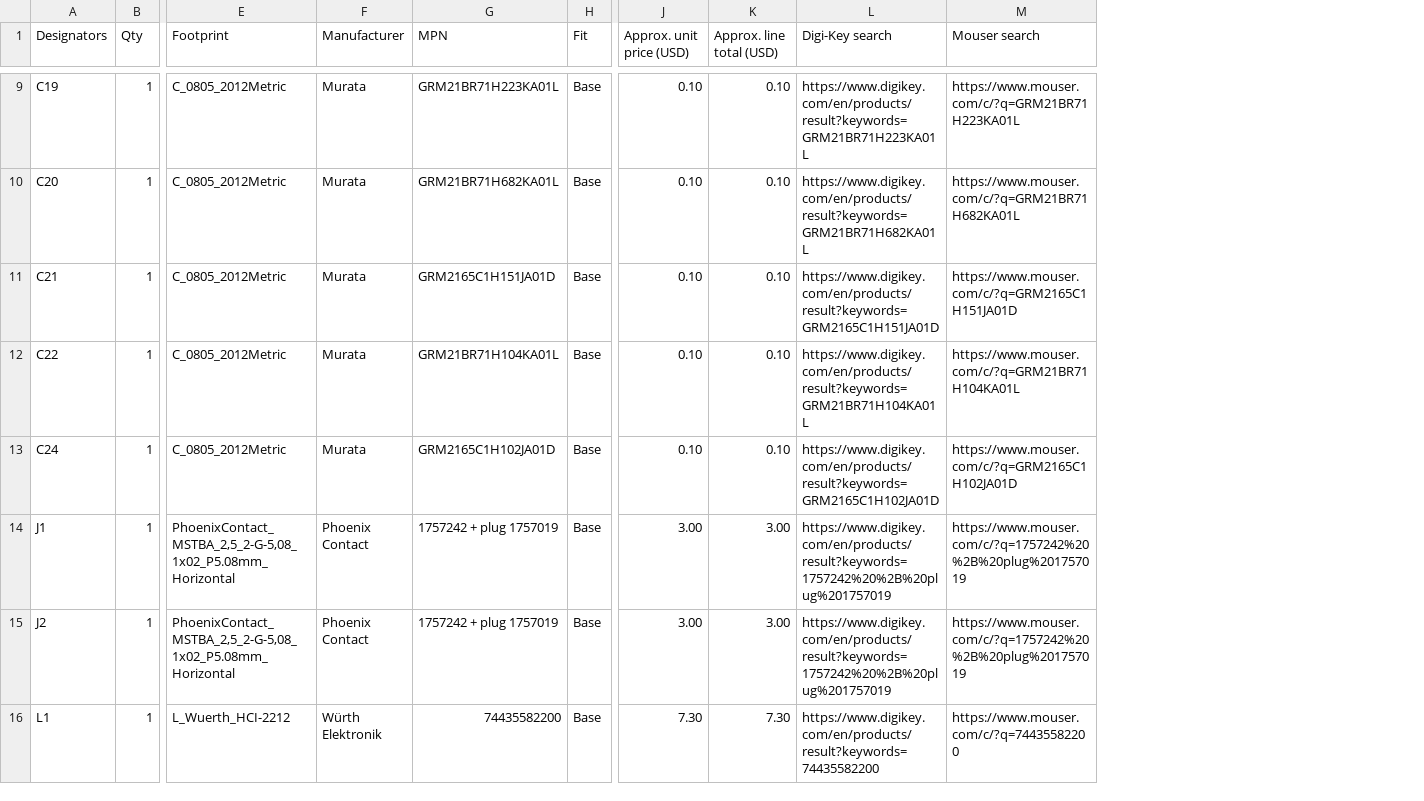
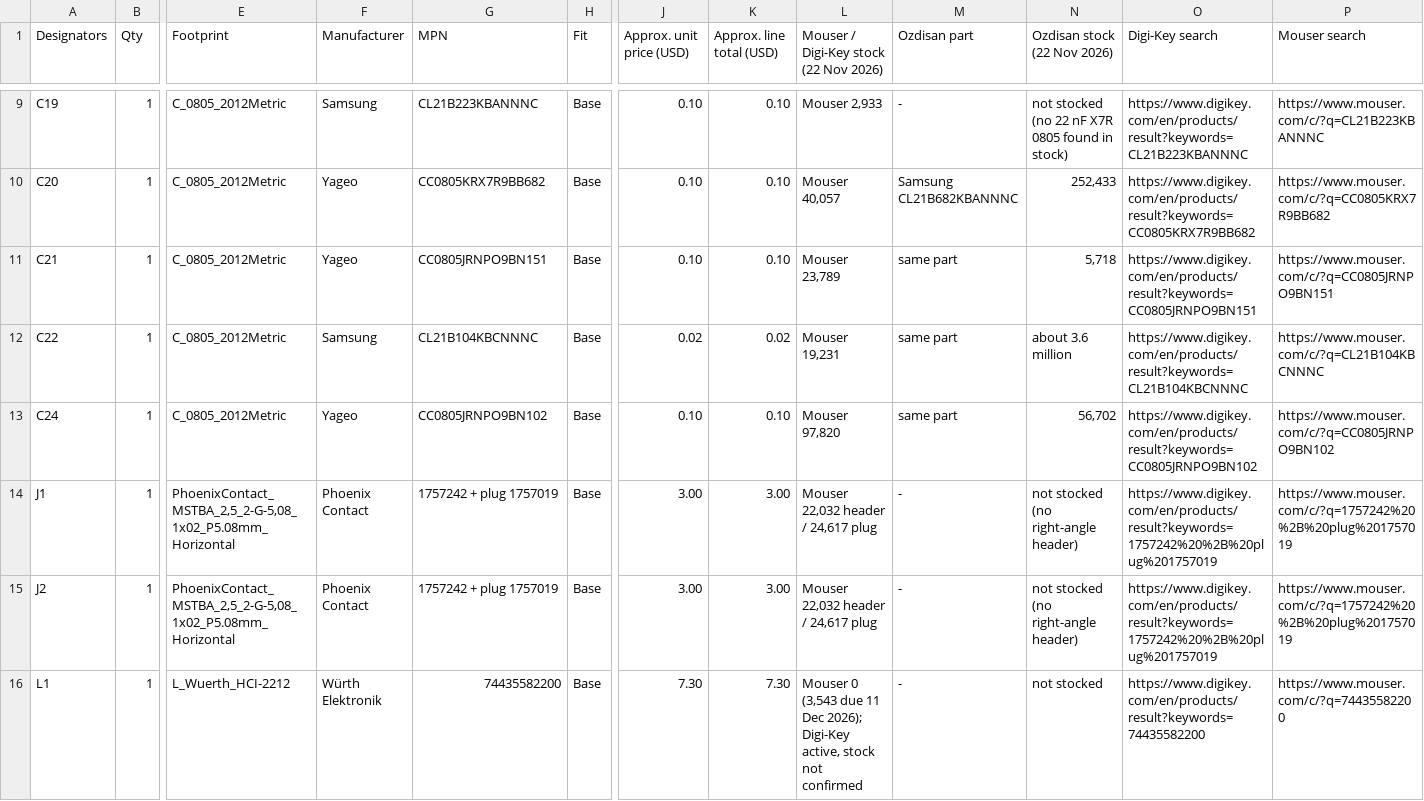
Before and after one commit to Kandesen/NoCountryforRipple, a CSV file: Aykut/kicad/bom/BOM_NoCountryforRipple_Buck.csv, drawn as a sheet; only a part is shown, gaps mark what is left out; addresses are those after the commit; the diff covers the shown part only; the diff names each change by its address in the sheet, - before the commit and + after, or states it on an @@ line.

```diff
--- a/Aykut/kicad/bom/BOM_NoCountryforRipple_Buck.csv
+++ b/Aykut/kicad/bom/BOM_NoCountryforRipple_Buck.csv
+column L, row 1: Mouser / Digi-Key stock (22 Nov 2026); rows 9-16: Mouser 2,933 | Mouser 40,057 | Mouser 23,789 | Mouser 19,231 | Mouser 97,820 | Mouser 22,032 header / 24,617 plug | Mouser 22,032 header / 24,617 plug | Mouser 0 (3,543 due 11 Dec 2026); Digi-Key active, stock not confirmed
+column M (Ozdisan part), rows 9-16: - | Samsung CL21B682KBANNNC | same part | same part | same part | - | - | -
+column N (Ozdisan stock (22 Nov 2026)), rows 9-16: not stocked (no 22 nF X7R 0805 found in stock) | 252,433 | 5,718 | about 3.6 million | 56,702 | not stocked (no right-angle header) | not stocked (no right-angle header) | not stocked
-F9 (Manufacturer): Murata
+F9 (Manufacturer): Samsung
-G9 (MPN): GRM21BR71H223KA01L
+G9 (MPN): CL21B223KBANNNC
-O9 (Digi-Key search): https://www.digikey.com/en/products/result?keywords=GRM21BR71H223KA01L
+O9 (Digi-Key search): https://www.digikey.com/en/products/result?keywords=CL21B223KBANNNC
-P9 (Mouser search): https://www.mouser.com/c/?q=GRM21BR71H223KA01L
+P9 (Mouser search): https://www.mouser.com/c/?q=CL21B223KBANNNC
-F10:F11 (Manufacturer): Murata
+F10:F11 (Manufacturer): Yageo
-G10 (MPN): GRM21BR71H682KA01L
+G10 (MPN): CC0805KRX7R9BB682
-O10 (Digi-Key search): https://www.digikey.com/en/products/result?keywords=GRM21BR71H682KA01L
+O10 (Digi-Key search): https://www.digikey.com/en/products/result?keywords=CC0805KRX7R9BB682
-P10 (Mouser search): https://www.mouser.com/c/?q=GRM21BR71H682KA01L
+P10 (Mouser search): https://www.mouser.com/c/?q=CC0805KRX7R9BB682
-G11 (MPN): GRM2165C1H151JA01D
+G11 (MPN): CC0805JRNPO9BN151
-O11 (Digi-Key search): https://www.digikey.com/en/products/result?keywords=GRM2165C1H151JA01D
+O11 (Digi-Key search): https://www.digikey.com/en/products/result?keywords=CC0805JRNPO9BN151
-P11 (Mouser search): https://www.mouser.com/c/?q=GRM2165C1H151JA01D
+P11 (Mouser search): https://www.mouser.com/c/?q=CC0805JRNPO9BN151
-F12 (Manufacturer): Murata
+F12 (Manufacturer): Samsung
-G12 (MPN): GRM21BR71H104KA01L
+G12 (MPN): CL21B104KBCNNNC
-J12 (Approx. unit price (USD)): 0.10
+J12 (Approx. unit price (USD)): 0.02
-K12 (Approx. line total (USD)): 0.10
+K12 (Approx. line total (USD)): 0.02
-O12 (Digi-Key search): https://www.digikey.com/en/products/result?keywords=GRM21BR71H104KA01L
+O12 (Digi-Key search): https://www.digikey.com/en/products/result?keywords=CL21B104KBCNNNC
-P12 (Mouser search): https://www.mouser.com/c/?q=GRM21BR71H104KA01L
+P12 (Mouser search): https://www.mouser.com/c/?q=CL21B104KBCNNNC
-F13 (Manufacturer): Murata
+F13 (Manufacturer): Yageo
-G13 (MPN): GRM2165C1H102JA01D
+G13 (MPN): CC0805JRNPO9BN102
-O13 (Digi-Key search): https://www.digikey.com/en/products/result?keywords=GRM2165C1H102JA01D
+O13 (Digi-Key search): https://www.digikey.com/en/products/result?keywords=CC0805JRNPO9BN102
-P13 (Mouser search): https://www.mouser.com/c/?q=GRM2165C1H102JA01D
+P13 (Mouser search): https://www.mouser.com/c/?q=CC0805JRNPO9BN102
```
Also changed, not shown: 67 edited cells elsewhere in this file, 12 other files.
